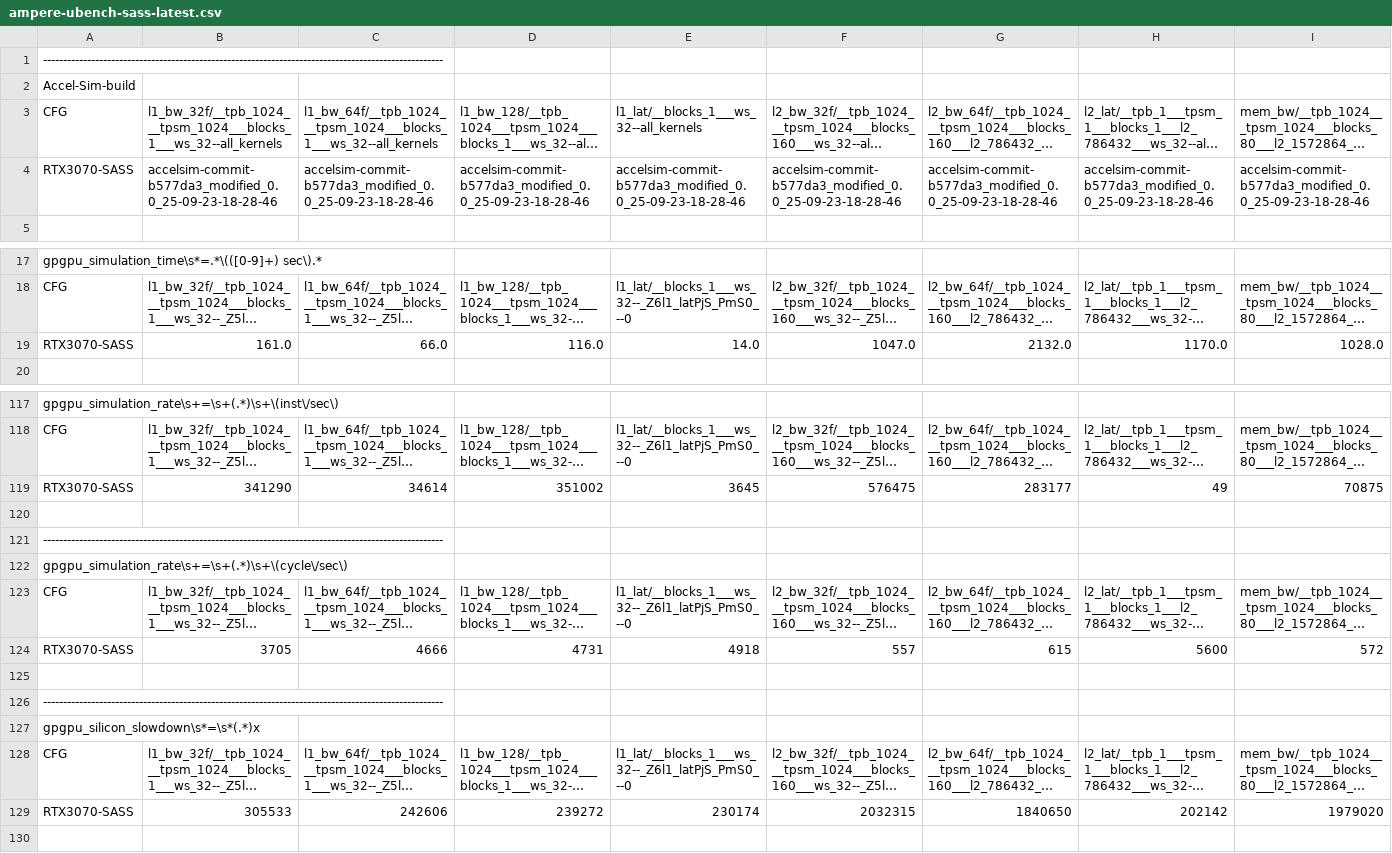
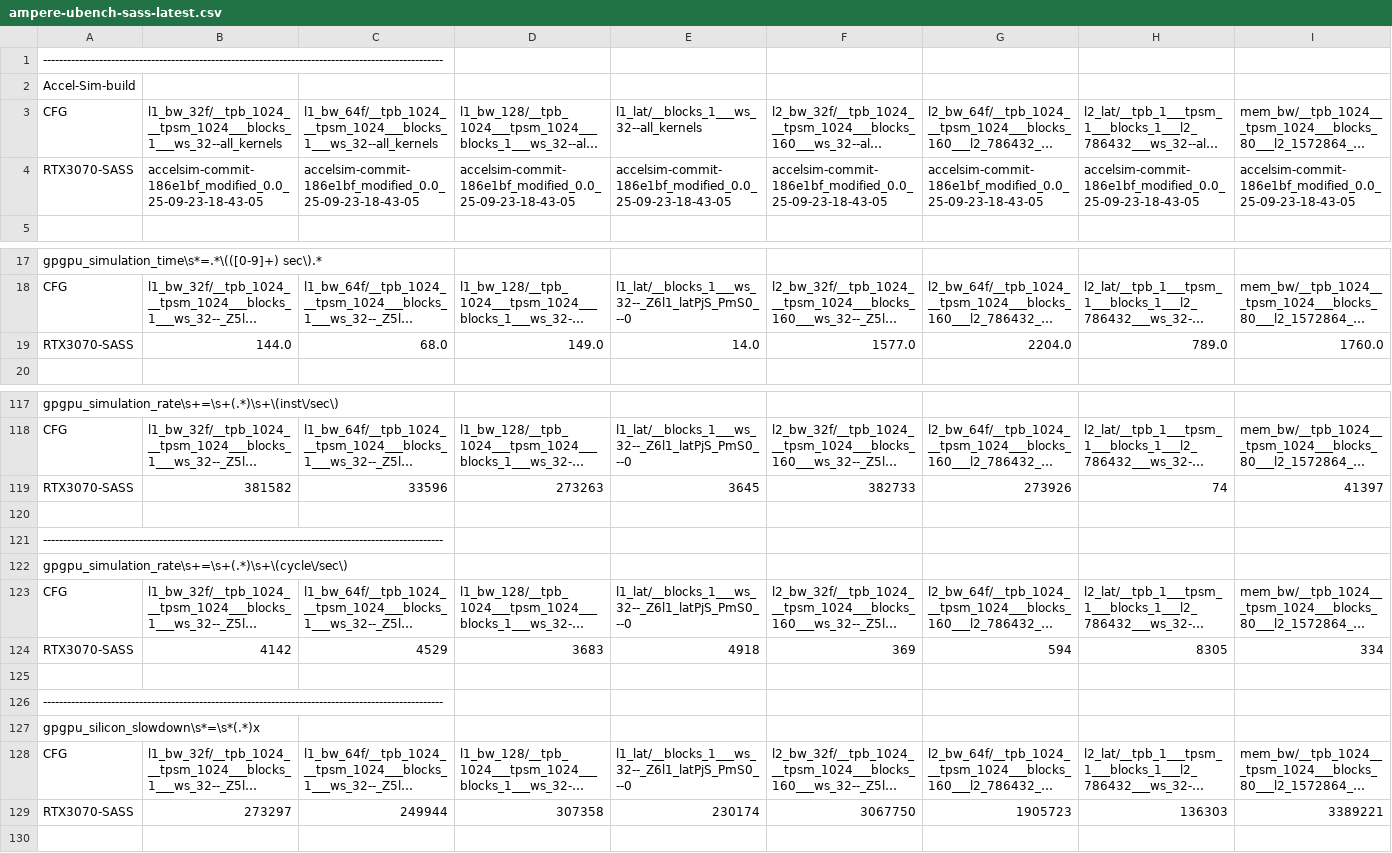
Before and after one commit to accel-sim/statistics-archive, a CSV file: ubench/ampere-ubench-sass-latest.csv, drawn as a sheet; only a part is shown, gaps mark what is left out; long unchanged cells end in …; removed rows and columns are numbered as before the commit, all else as after; rows hold the shown columns only; the diff covers the shown part only; the diff names each change by its address in the sheet, - before the commit and + after, or states it on an @@ line.

```diff
--- a/ubench/ampere-ubench-sass-latest.csv
+++ b/ubench/ampere-ubench-sass-latest.csv
-B4: accelsim-commit-b577da3_modified_0.0_25-09-23-18-28-46
+B4: accelsim-commit-186e1bf_modified_0.0_25-09-23-18-43-05
-C4: accelsim-commit-b577da3_modified_0.0_25-09-23-18-28-46
+C4: accelsim-commit-186e1bf_modified_0.0_25-09-23-18-43-05
-D4: accelsim-commit-b577da3_modified_0.0_25-09-23-18-28-46
+D4: accelsim-commit-186e1bf_modified_0.0_25-09-23-18-43-05
-E4: accelsim-commit-b577da3_modified_0.0_25-09-23-18-28-46
+E4: accelsim-commit-186e1bf_modified_0.0_25-09-23-18-43-05
-F4: accelsim-commit-b577da3_modified_0.0_25-09-23-18-28-46
+F4: accelsim-commit-186e1bf_modified_0.0_25-09-23-18-43-05
-G4: accelsim-commit-b577da3_modified_0.0_25-09-23-18-28-46
+G4: accelsim-commit-186e1bf_modified_0.0_25-09-23-18-43-05
-H4: accelsim-commit-b577da3_modified_0.0_25-09-23-18-28-46
+H4: accelsim-commit-186e1bf_modified_0.0_25-09-23-18-43-05
-I4: accelsim-commit-b577da3_modified_0.0_25-09-23-18-28-46
+I4: accelsim-commit-186e1bf_modified_0.0_25-09-23-18-43-05
-row 19: RTX3070-SASS | 161.0 | 66.0 | 116.0 | 14.0 | 1047.0 | 2132.0 | 1170.0 | 1028.0
+row 19: RTX3070-SASS | 144.0 | 68.0 | 149.0 | 14.0 | 1577.0 | 2204.0 | 789.0 | 1760.0
-row 119: RTX3070-SASS | 341290 | 34614 | 351002 | 3645 | 576475 | 283177 | 49 | 70875
+row 119: RTX3070-SASS | 381582 | 33596 | 273263 | 3645 | 382733 | 273926 | 74 | 41397
-row 124: RTX3070-SASS | 3705 | 4666 | 4731 | 4918 | 557 | 615 | 5600 | 572
+row 124: RTX3070-SASS | 4142 | 4529 | 3683 | 4918 | 369 | 594 | 8305 | 334
-row 129: RTX3070-SASS | 305533 | 242606 | 239272 | 230174 | 2032315 | 1840650 | 202142 | 1979020
+row 129: RTX3070-SASS | 273297 | 249944 | 307358 | 230174 | 3067750 | 1905723 | 136303 | 3389221
```
Also changed, not shown: 9 edited cells elsewhere in this file, ubench/ampere-a100-ubench-sass-latest.csv, ubench/ampere-a100-ubench-sass.csv, 7 other files.
